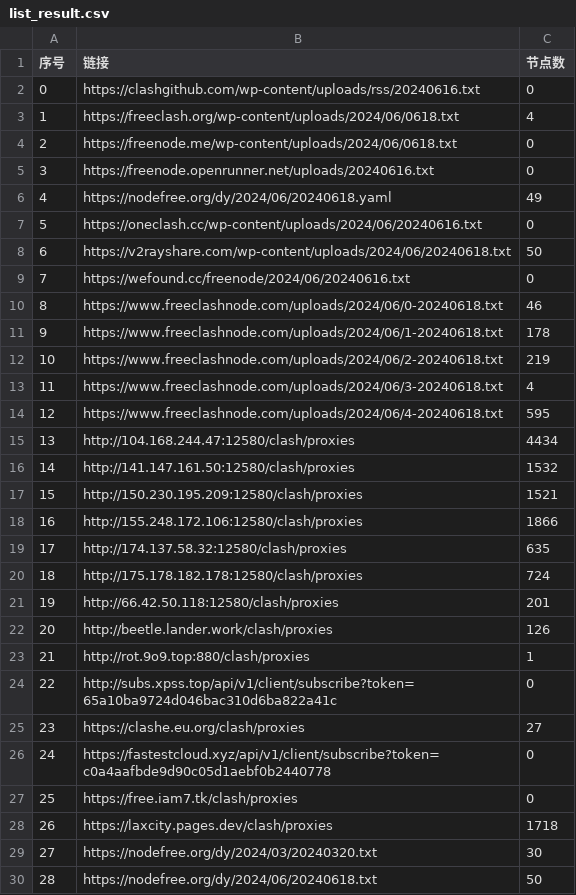
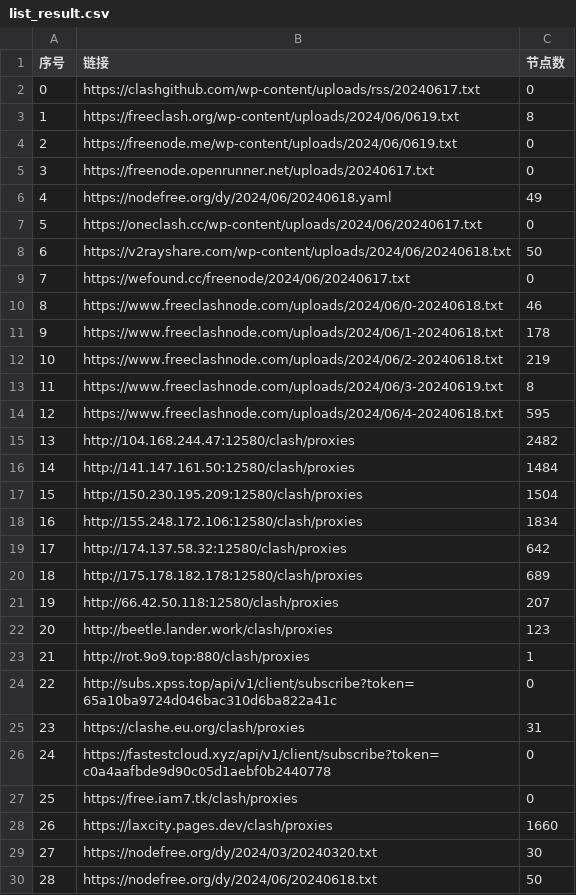
Before and after one commit to txmiaomiaowu/openitr, a CSV file: list_result.csv, drawn as a sheet; only a part is shown; the diff covers the shown part only.

```diff
--- a/list_result.csv
+++ b/list_result.csv
@@ -1,10 +1,10 @@
 序号,链接,节点数
-0,https://clashgithub.com/wp-content/uploads/rss/20240616.txt,0
-1,https://freeclash.org/wp-content/uploads/2024/06/0618.txt,4
-2,https://freenode.me/wp-content/uploads/2024/06/0618.txt,0
-3,https://freenode.openrunner.net/uploads/20240616.txt,0
+0,https://clashgithub.com/wp-content/uploads/rss/20240617.txt,0
+1,https://freeclash.org/wp-content/uploads/2024/06/0619.txt,8
+2,https://freenode.me/wp-content/uploads/2024/06/0619.txt,0
+3,https://freenode.openrunner.net/uploads/20240617.txt,0
 4,https://nodefree.org/dy/2024/06/20240618.yaml,49
-5,https://oneclash.cc/wp-content/uploads/2024/06/20240616.txt,0
+5,https://oneclash.cc/wp-content/uploads/2024/06/20240617.txt,0
 6,https://v2rayshare.com/wp-content/uploads/2024/06/20240618.txt,50
-7,https://wefound.cc/freenode/2024/06/20240616.txt,0
+7,https://wefound.cc/freenode/2024/06/20240617.txt,0
 8,https://www.freeclashnode.com/uploads/2024/06/0-20240618.txt,46
@@ -12,18 +12,18 @@
 10,https://www.freeclashnode.com/uploads/2024/06/2-20240618.txt,219
-11,https://www.freeclashnode.com/uploads/2024/06/3-20240618.txt,4
+11,https://www.freeclashnode.com/uploads/2024/06/3-20240619.txt,8
 12,https://www.freeclashnode.com/uploads/2024/06/4-20240618.txt,595
-13,http://104.168.244.47:12580/clash/proxies,4434
-14,http://141.147.161.50:12580/clash/proxies,1532
-15,http://150.230.195.209:12580/clash/proxies,1521
-16,http://155.248.172.106:12580/clash/proxies,1866
-17,http://174.137.58.32:12580/clash/proxies,635
-18,http://175.178.182.178:12580/clash/proxies,724
-19,http://66.42.50.118:12580/clash/proxies,201
-20,http://beetle.lander.work/clash/proxies,126
+13,http://104.168.244.47:12580/clash/proxies,2482
+14,http://141.147.161.50:12580/clash/proxies,1484
+15,http://150.230.195.209:12580/clash/proxies,1504
+16,http://155.248.172.106:12580/clash/proxies,1834
+17,http://174.137.58.32:12580/clash/proxies,642
+18,http://175.178.182.178:12580/clash/proxies,689
+19,http://66.42.50.118:12580/clash/proxies,207
+20,http://beetle.lander.work/clash/proxies,123
 21,http://rot.9o9.top:880/clash/proxies,1
 22,http://subs.xpss.top/api/v1/client/subscribe?token=65a10ba9724d046bac310d6ba822a41c,0
-23,https://clashe.eu.org/clash/proxies,27
+23,https://clashe.eu.org/clash/proxies,31
 24,https://fastestcloud.xyz/api/v1/client/subscribe?token=c0a4aafbde9d90c05d1aebf0b2440778,0
 25,https://free.iam7.tk/clash/proxies,0
-26,https://laxcity.pages.dev/clash/proxies,1718
+26,https://laxcity.pages.dev/clash/proxies,1660
 27,https://nodefree.org/dy/2024/03/20240320.txt,30
```
Also changed, not shown: 20 edited cells elsewhere in this file, 14 other files.
